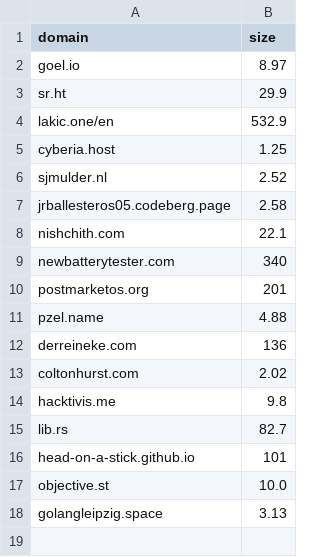
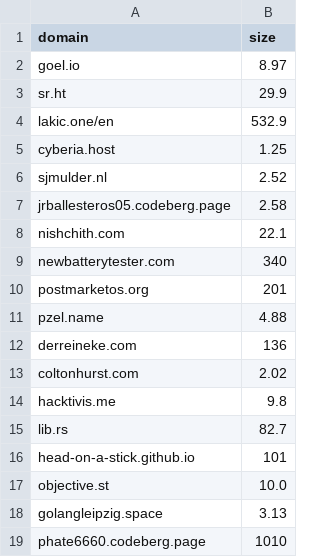
Before and after one commit to karan/nojs.club, a CSV file: _data/sites.csv, drawn as a sheet.

```diff
--- a/_data/sites.csv
+++ b/_data/sites.csv
@@ -18 +18,2 @@ objective.st,10.0
 golangleipzig.space,3.13
+phate6660.codeberg.page,1010
```
